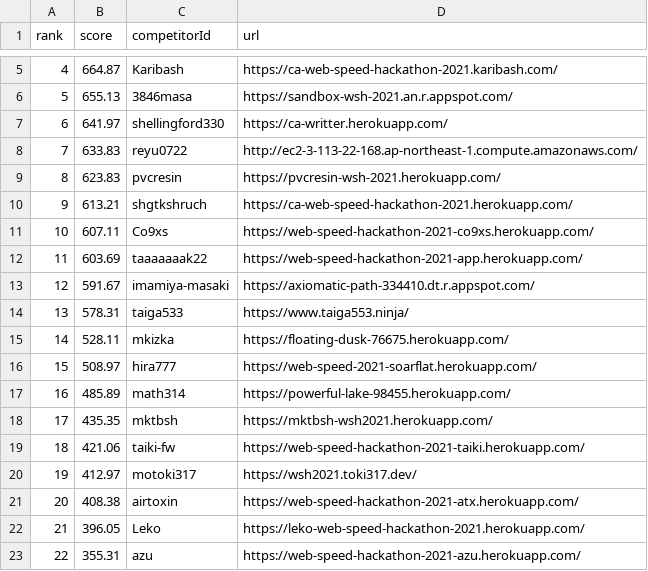
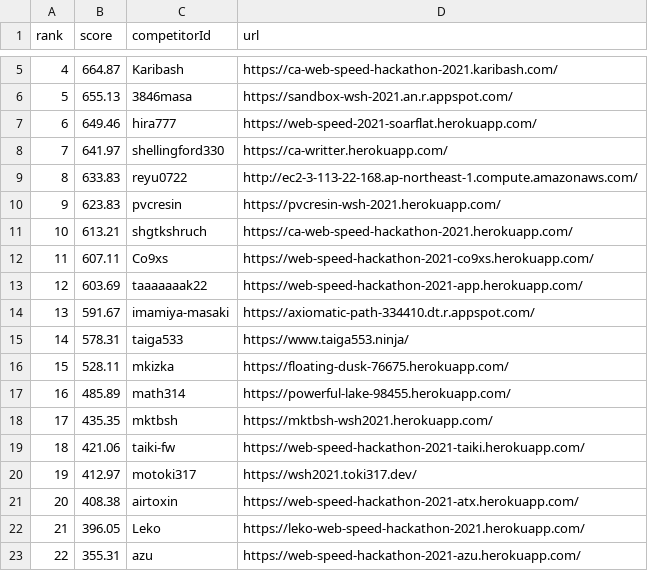
Before and after one commit to CyberAgentHack/web-speed-hackathon-2021-leaderboard, a CSV file: score.csv, drawn as a sheet; only a part is shown, gaps mark what is left out; removed rows and columns are numbered as before the commit, all else as after; the diff names each change by its address in the sheet, - before the commit and + after, or states it on an @@ line.

```diff
--- a/score.csv
+++ b/score.csv
+row 7: 6 | 649.46 | hira777 | https://web-speed-2021-soarflat.herokuapp.com/
@@ column A (rank) renumbered between rows 8 and 16 @@
-row 16: 15 | 508.97 | hira777 | https://web-speed-2021-soarflat.herokuapp.com/
```
Also changed, not shown: 1 other file.
